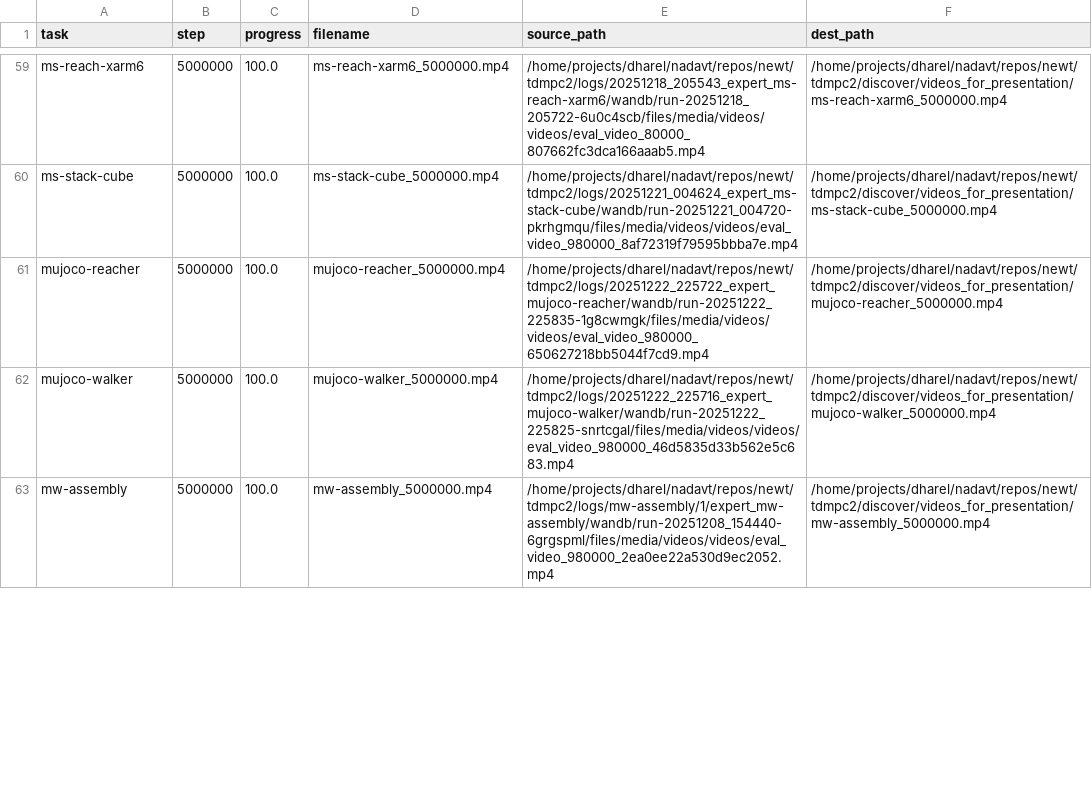
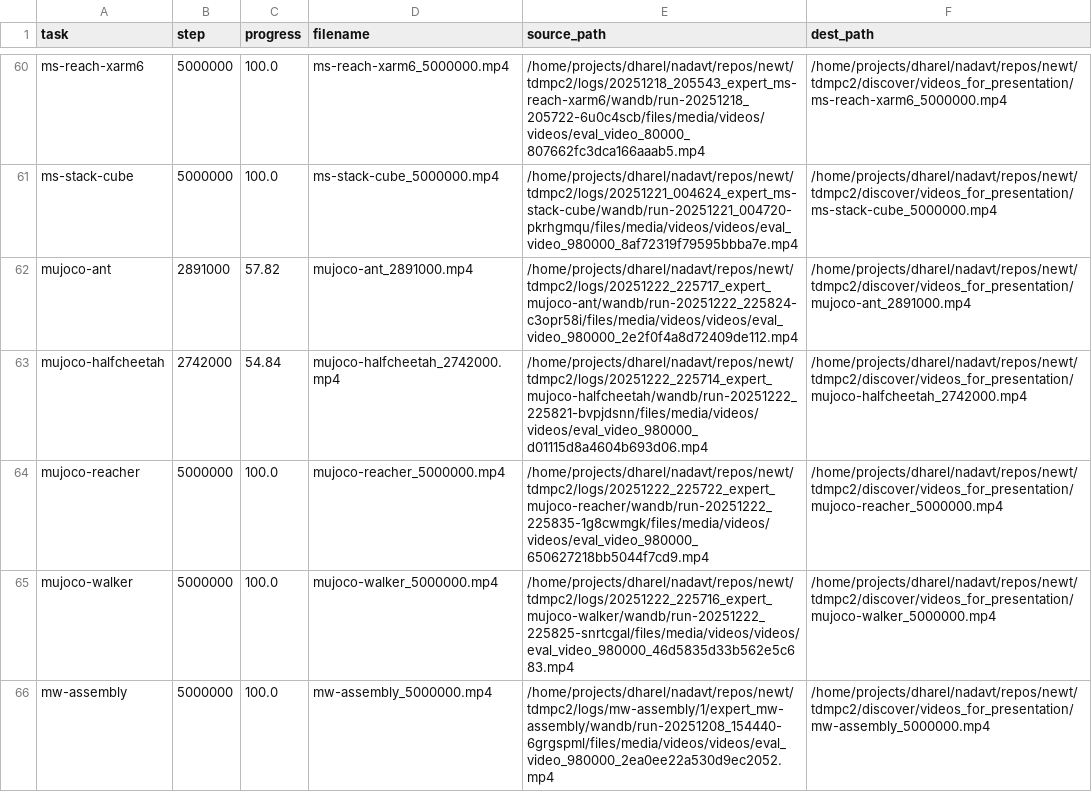
Before and after one commit to keyboardAnt/newt, a CSV file: tdmpc2/discover/videos_for_presentation/video_manifest.csv, drawn as a sheet; only a part is shown, gaps mark what is left out; the diff covers the shown part only.

Commit message:
update state + collect new videos

```diff
--- a/tdmpc2/discover/videos_for_presentation/video_manifest.csv
+++ b/tdmpc2/discover/videos_for_presentation/video_manifest.csv
@@ -60,2 +61,4 @@ ms-reach-xarm6,5000000,100.0,ms-reach-xarm6_5000000.mp4,/home/projects/dharel/na
 ms-stack-cube,5000000,100.0,ms-stack-cube_5000000.mp4,/home/projects/dharel/nadavt/repos/newt/tdmpc2/logs/20251221_004624_expert_ms-stack-cube/wandb/run-20251221_004720-pkrhgmqu/files/media/videos/videos/eval_video_980000_8af72319f79595bbba7e.mp4,/home/projects/dharel/nadavt/repos/newt/tdmpc2/discover/videos_for_presentation/ms-stack-cube_5000000.mp4
+mujoco-ant,2891000,57.82,mujoco-ant_2891000.mp4,/home/projects/dharel/nadavt/repos/newt/tdmpc2/logs/20251222_225717_expert_mujoco-ant/wandb/run-20251222_225824-c3opr58i/files/media/videos/videos/eval_video_980000_2e2f0f4a8d72409de112.mp4,/home/projects/dharel/nadavt/repos/newt/tdmpc2/discover/videos_for_presentation/mujoco-ant_2891000.mp4
+mujoco-halfcheetah,2742000,54.84,mujoco-halfcheetah_2742000.mp4,/home/projects/dharel/nadavt/repos/newt/tdmpc2/logs/20251222_225714_expert_mujoco-halfcheetah/wandb/run-20251222_225821-bvpjdsnn/files/media/videos/videos/eval_video_980000_d01115d8a4604b693d06.mp4,/home/projects/dharel/nadavt/repos/newt/tdmpc2/discover/videos_for_presentation/mujoco-halfcheetah_2742000.mp4
 mujoco-reacher,5000000,100.0,mujoco-reacher_5000000.mp4,/home/projects/dharel/nadavt/repos/newt/tdmpc2/logs/20251222_225722_expert_mujoco-reacher/wandb/run-20251222_225835-1g8cwmgk/files/media/videos/videos/eval_video_980000_650627218bb5044f7cd9.mp4,/home/projects/dharel/nadavt/repos/newt/tdmpc2/discover/videos_for_presentation/mujoco-reacher_5000000.mp4
```
Also changed, not shown: 1 added row and 51 edited cells elsewhere in this file, 24 other files.
